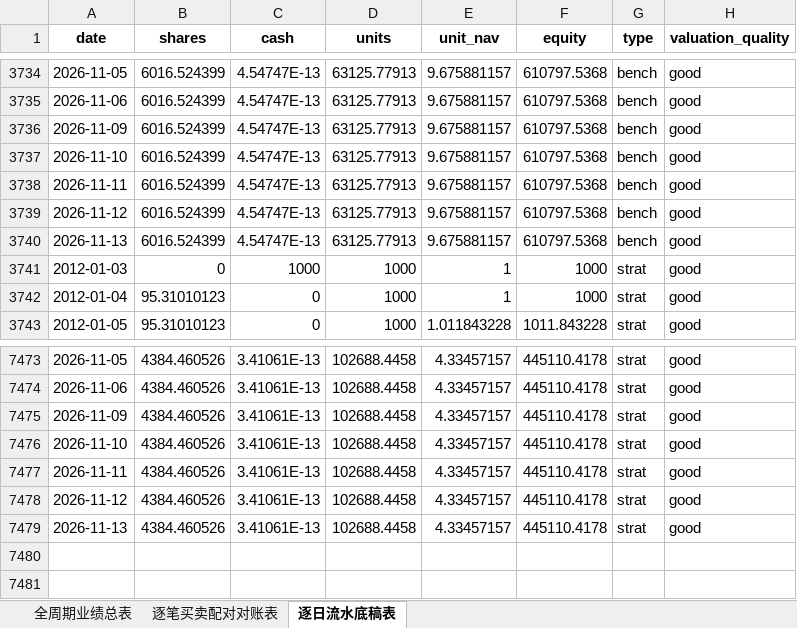
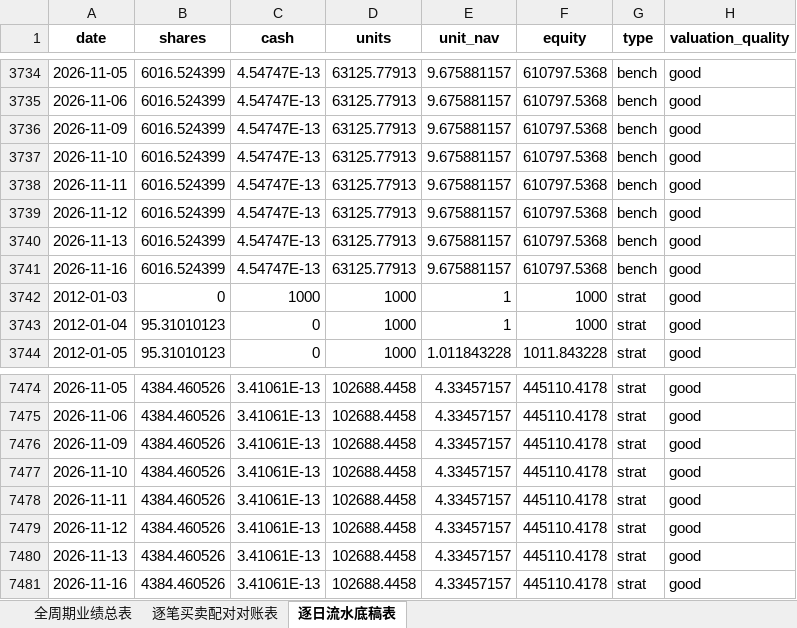
Before and after one commit to JiananZhao/html, an Excel workbook: 宏观反身性阿尔法模型_IGV微观雷达全周期对账表.xlsx, sheet 逐日流水底稿表, drawn as a sheet; only a part is shown, gaps mark what is left out; values as stored, in another font and other column widths than the file's, no borders; the diff names each change by its address in the sheet, - before the commit and + after, or states it on an @@ line.

```diff
--- a/宏观反身性阿尔法模型_IGV微观雷达全周期对账表.xlsx (sheet 逐日流水底稿表)
+++ b/宏观反身性阿尔法模型_IGV微观雷达全周期对账表.xlsx (sheet 逐日流水底稿表)
+row 3741: 2026-11-16 | 6016.524399 | 4.54747E-13 | 63125.77913 | 9.675881157 | 610797.5368 | bench | good
+row 7481: 2026-11-16 | 4384.460526 | 3.41061E-13 | 102688.4458 | 4.33457157 | 445110.4178 | strat | good
```
Also changed, not shown: 宏观反身性阿尔法模型_KRE微观雷达全周期对账表.xlsx, 宏观反身性阿尔法模型_NOW微观雷达全周期对账表.xlsx, 35 other files.
